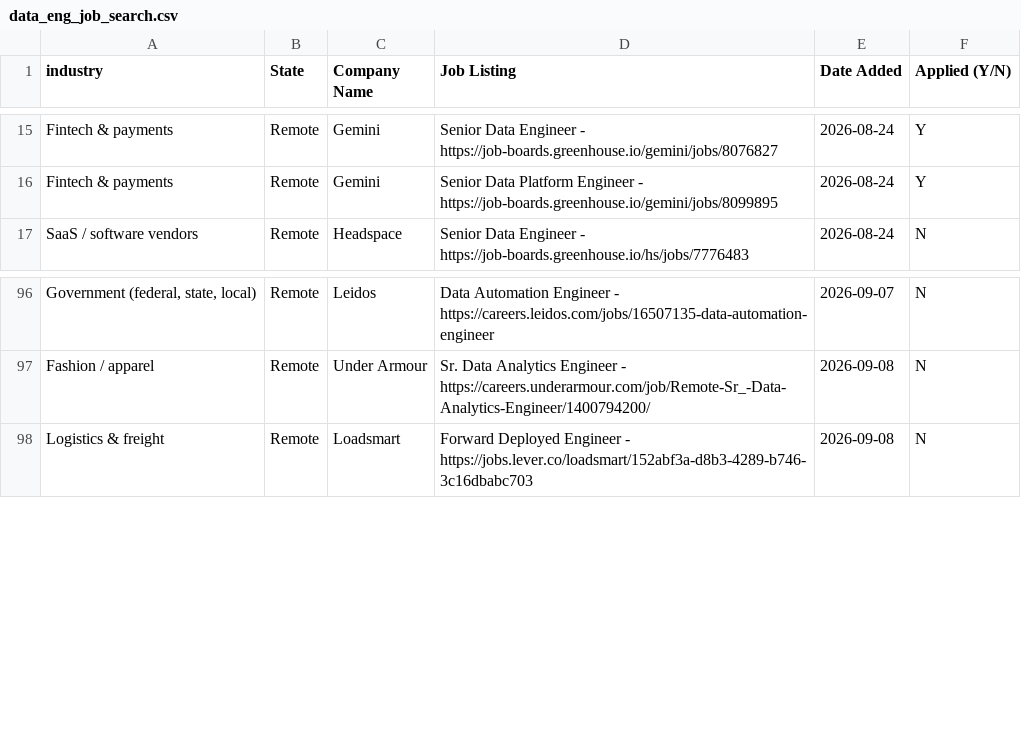
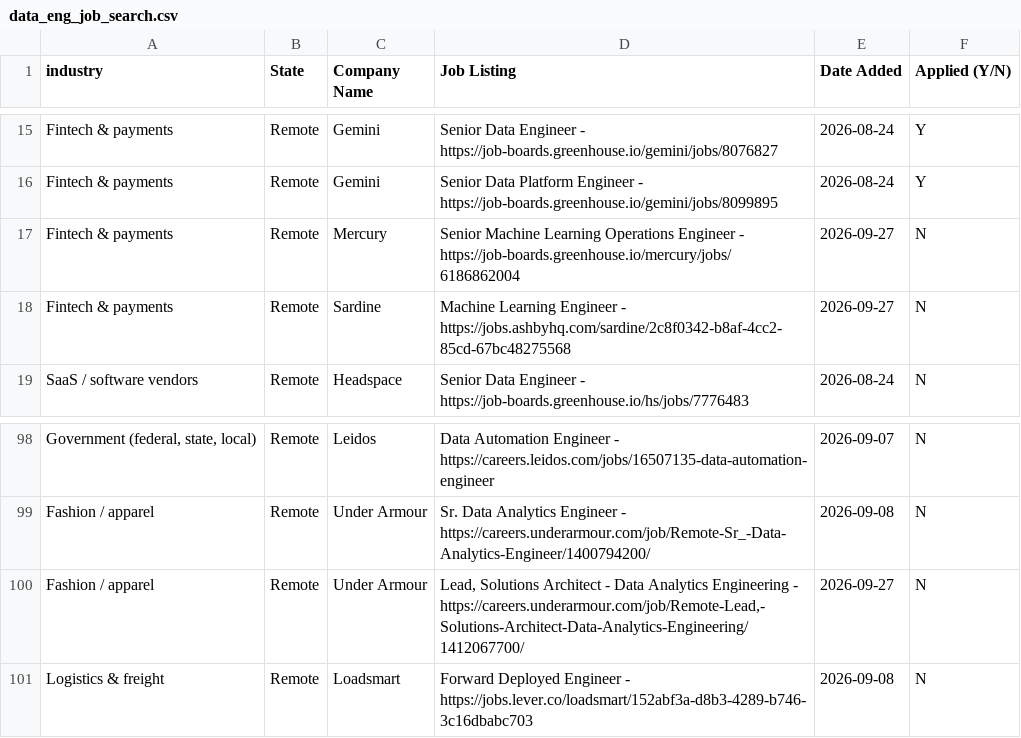
Before and after one commit to sandervw/job-search, a CSV file: data_eng_job_search.csv, drawn as a sheet; only a part is shown, gaps mark what is left out; the diff names each change by its address in the sheet, - before the commit and + after, or states it on an @@ line.

```diff
--- a/data_eng_job_search.csv
+++ b/data_eng_job_search.csv
+row 17: Fintech & payments | Remote | Mercury | Senior Machine Learning Operations Engineer - https://job-boards.greenhouse.io/mercury/jobs/6186862004 | 2026-09-27 | N
+row 18: Fintech & payments | Remote | Sardine | Machine Learning Engineer - https://jobs.ashbyhq.com/sardine/2c8f0342-b8af-4cc2-85cd-67bc48275568 | 2026-09-27 | N
+row 100: Fashion / apparel | Remote | Under Armour | Lead, Solutions Architect - Data Analytics Engineering - https://careers.underarmour.com/job/Remote-Lead,-Solutions-Architect-Data-Analytics-Engineering/1412067700/ | 2026-09-27 | N
```
